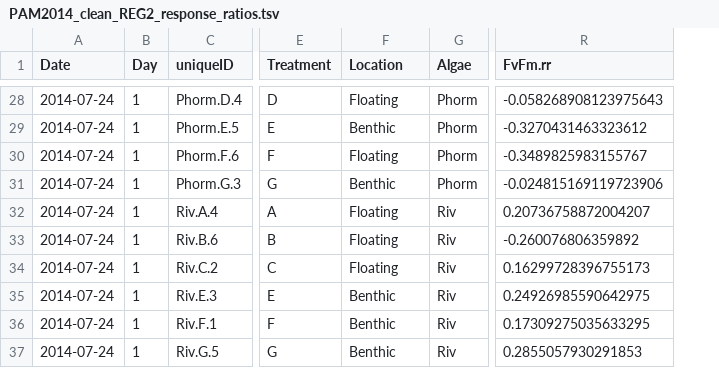
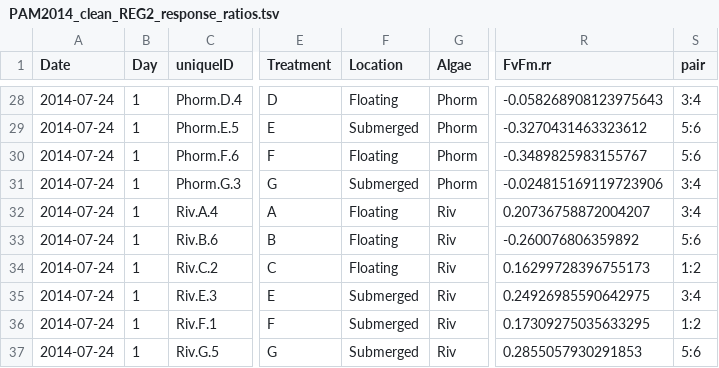
Before and after one commit to keithbg/PAM_Angelo_Analyses, a TSV file: 2014/PAM_data/PAM2014_clean_REG2_response_ratios.tsv, drawn as a sheet; only a part is shown, gaps mark what is left out; the diff covers the shown part only; the diff names each change by its address in the sheet, - before the commit and + after, or states it on an @@ line.

```diff
--- a/2014/PAM_data/PAM2014_clean_REG2_response_ratios.tsv
+++ b/2014/PAM_data/PAM2014_clean_REG2_response_ratios.tsv
+column S (pair), rows 28-37: 3:4 | 5:6 | 5:6 | 3:4 | 3:4 | 5:6 | 1:2 | 3:4 | 1:2 | 5:6
-F29 (Location): Benthic
+F29 (Location): Submerged
-F31 (Location): Benthic
+F31 (Location): Submerged
-F35:F37 (Location): Benthic
+F35:F37 (Location): Submerged
```
Also changed, not shown: 13 edited cells elsewhere in this file, 6 other files.
